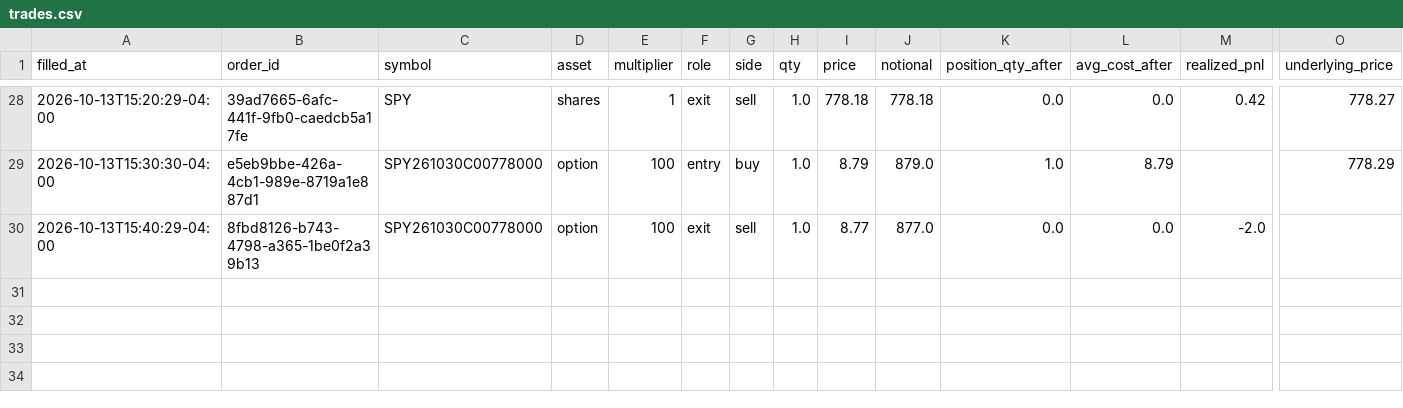
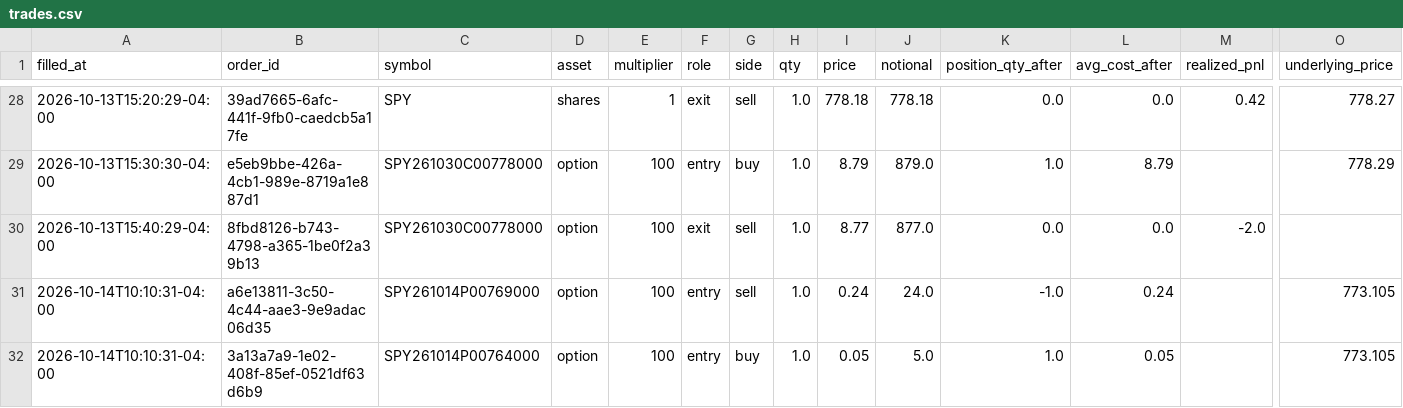
Before and after one commit to pabwear/spy-paper-desk, a CSV file: trades.csv, drawn as a sheet; only a part is shown, gaps mark what is left out; rows hold the shown columns only; the diff names each change by its address in the sheet, - before the commit and + after, or states it on an @@ line.

```diff
--- a/trades.csv
+++ b/trades.csv
+row 31: 2026-10-14T10:10:31-04:00 | a6e13811-3c50-4c44-aae3-9e9adac06d35 | SPY261014P00769000 | option | 100 | entry | sell | 1.0 | 0.24 | 24.0 | -1.0 | 0.24 |  | 773.105
+row 32: 2026-10-14T10:10:31-04:00 | 3a13a7a9-1e02-408f-85ef-0521df63d6b9 | SPY261014P00764000 | option | 100 | entry | buy | 1.0 | 0.05 | 5.0 | 1.0 | 0.05 |  | 773.105
```
Also changed, not shown: 12 other files.
